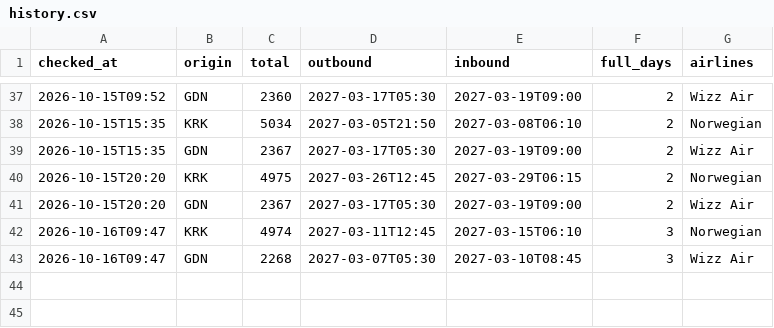
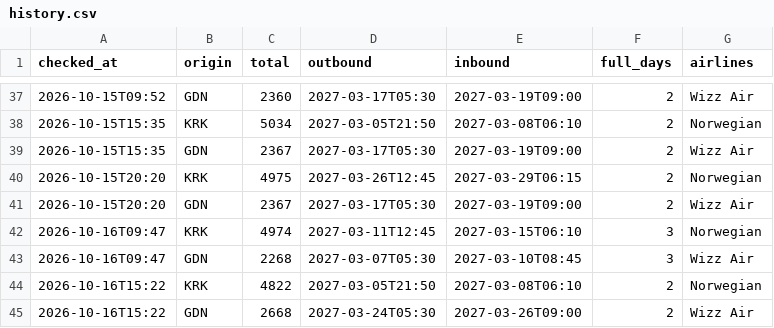
Before and after one commit to alcz86/flight-tracker, a CSV file: data/history.csv, drawn as a sheet; only a part is shown, gaps mark what is left out; the diff names each change by its address in the sheet, - before the commit and + after, or states it on an @@ line.

```diff
--- a/data/history.csv
+++ b/data/history.csv
+row 44: 2026-10-16T15:22 | KRK | 4822 | 2027-03-05T21:50 | 2027-03-08T06:10 | 2 | Norwegian
+row 45: 2026-10-16T15:22 | GDN | 2668 | 2027-03-24T05:30 | 2027-03-26T09:00 | 2 | Wizz Air
```
Also changed, not shown: 2 other files.
